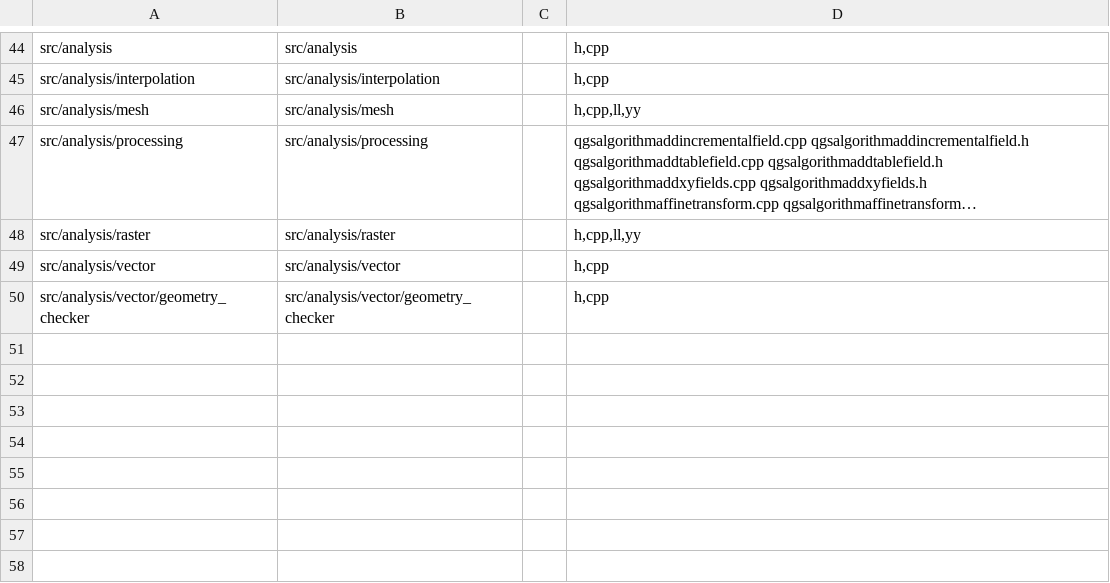
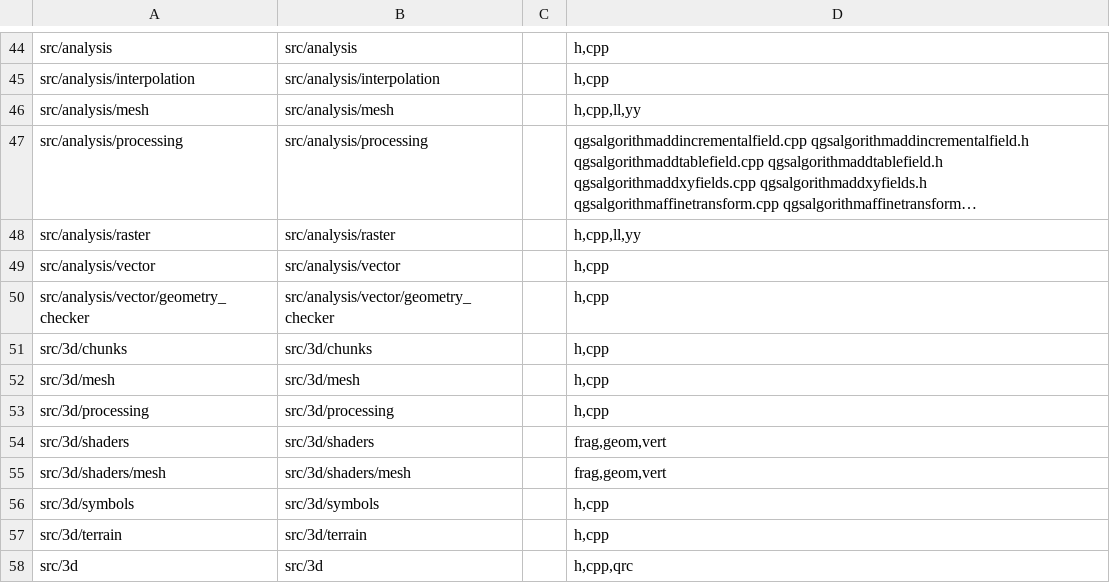
Before and after one commit to nextgis/nextgisqgis, a CSV file: opt/folders.csv, drawn as a sheet; only a part is shown, gaps mark what is left out; long unchanged cells end in …; the diff names each change by its address in the sheet, - before the commit and + after, or states it on an @@ line.

Commit message:
Added 3d module to opt/folders.csv

```diff
--- a/opt/folders.csv
+++ b/opt/folders.csv
+row 51: src/3d/chunks | src/3d/chunks |  | h,cpp
+row 52: src/3d/mesh | src/3d/mesh |  | h,cpp
+row 53: src/3d/processing | src/3d/processing |  | h,cpp
+row 54: src/3d/shaders | src/3d/shaders |  | frag,geom,vert
+row 55: src/3d/shaders/mesh | src/3d/shaders/mesh |  | frag,geom,vert
+row 56: src/3d/symbols | src/3d/symbols |  | h,cpp
+row 57: src/3d/terrain | src/3d/terrain |  | h,cpp
+row 58: src/3d | src/3d |  | h,cpp,qrc
```
